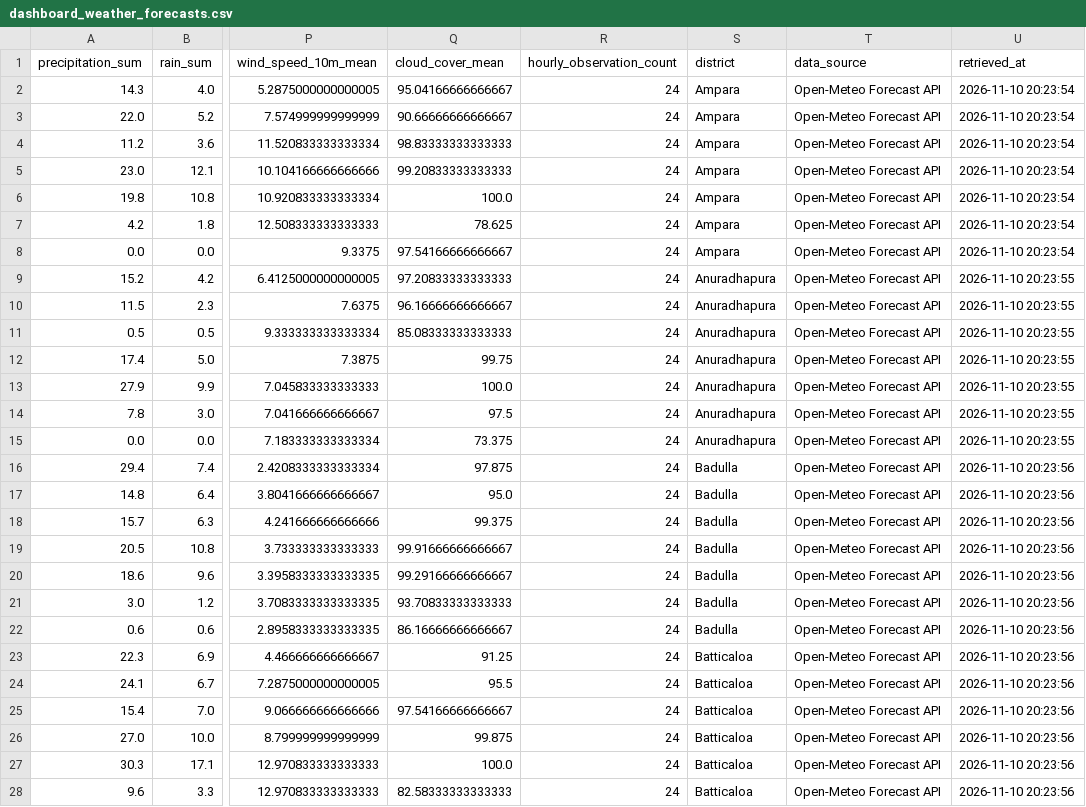
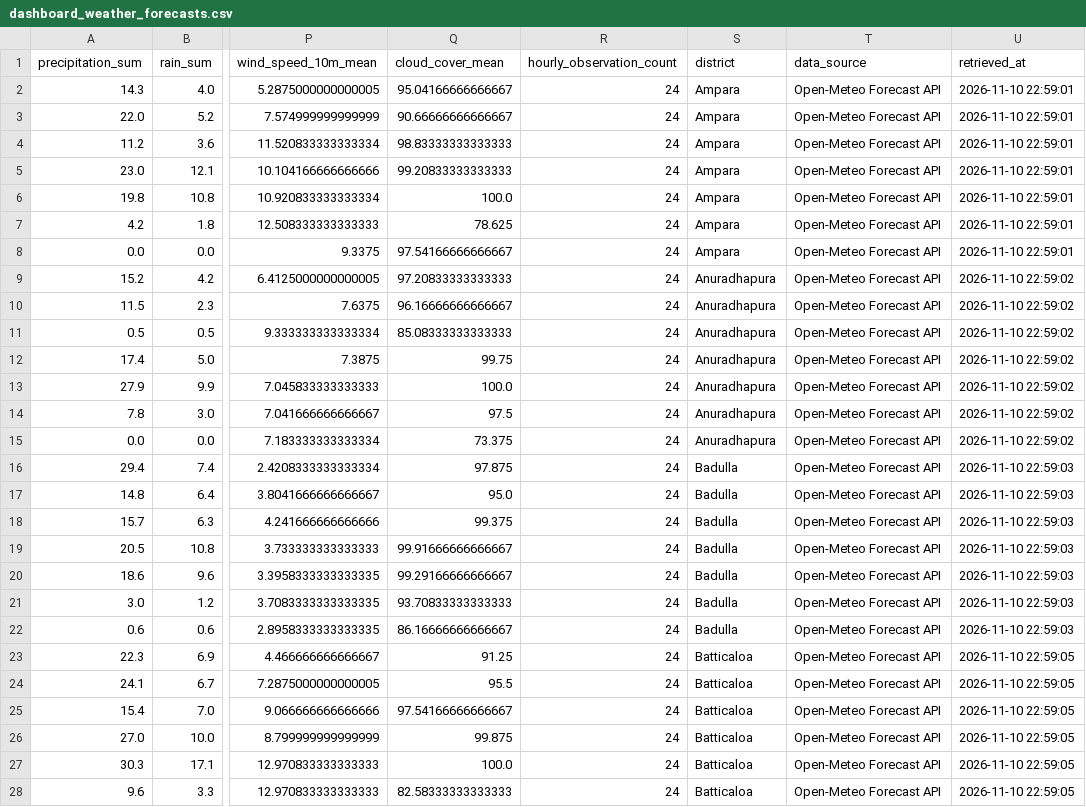
Before and after one commit to PHGNKavindya/RiskWeave, a CSV file: data/raw/weather_live/dashboard_weather_forecasts.csv, drawn as a sheet; only a part is shown, gaps mark what is left out; the diff covers the shown part only; the diff names each change by its address in the sheet, - before the commit and + after, or states it on an @@ line.

```diff
--- a/data/raw/weather_live/dashboard_weather_forecasts.csv
+++ b/data/raw/weather_live/dashboard_weather_forecasts.csv
-U2:U8 (retrieved_at): 2026-11-10 20:23:54
+U2:U8 (retrieved_at): 2026-11-10 22:59:01
-U9:U15 (retrieved_at): 2026-11-10 20:23:55
+U9:U15 (retrieved_at): 2026-11-10 22:59:02
-U16:U22 (retrieved_at): 2026-11-10 20:23:56
+U16:U22 (retrieved_at): 2026-11-10 22:59:03
-U23:U28 (retrieved_at): 2026-11-10 20:23:56
+U23:U28 (retrieved_at): 2026-11-10 22:59:05
```
Also changed, not shown: 148 edited cells elsewhere in this file, data/raw/weather_live/live_weather_forecasts.csv, data/raw/weather_live/recent_historical_weather.csv, 7 other files.
